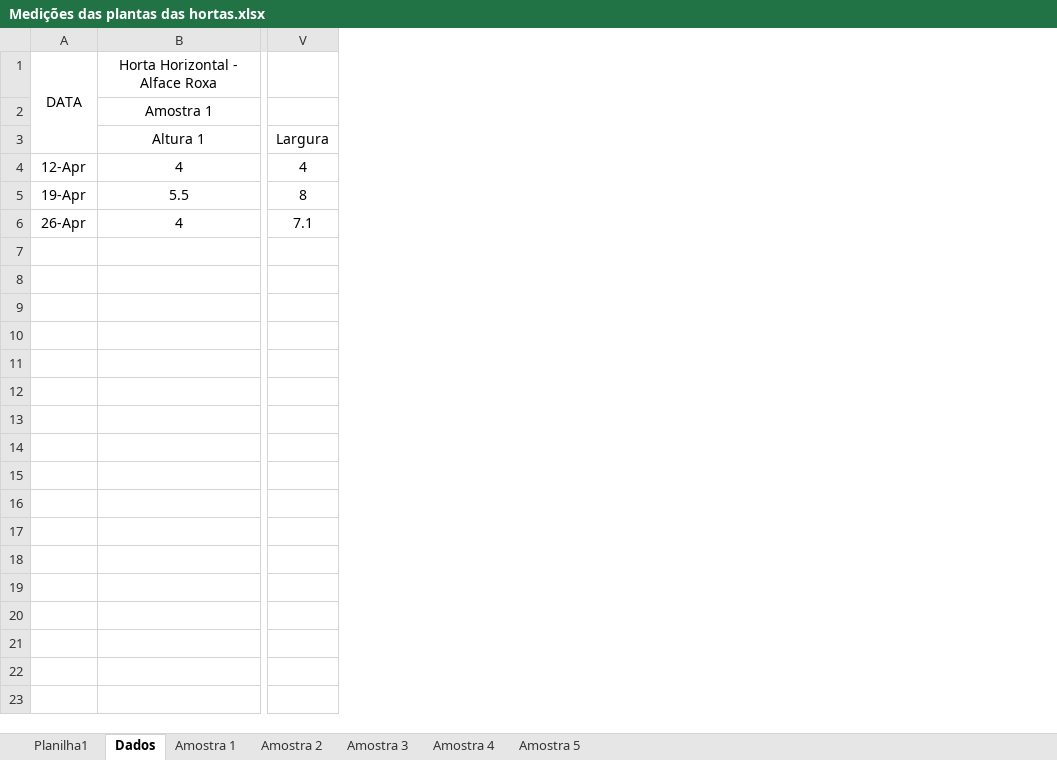
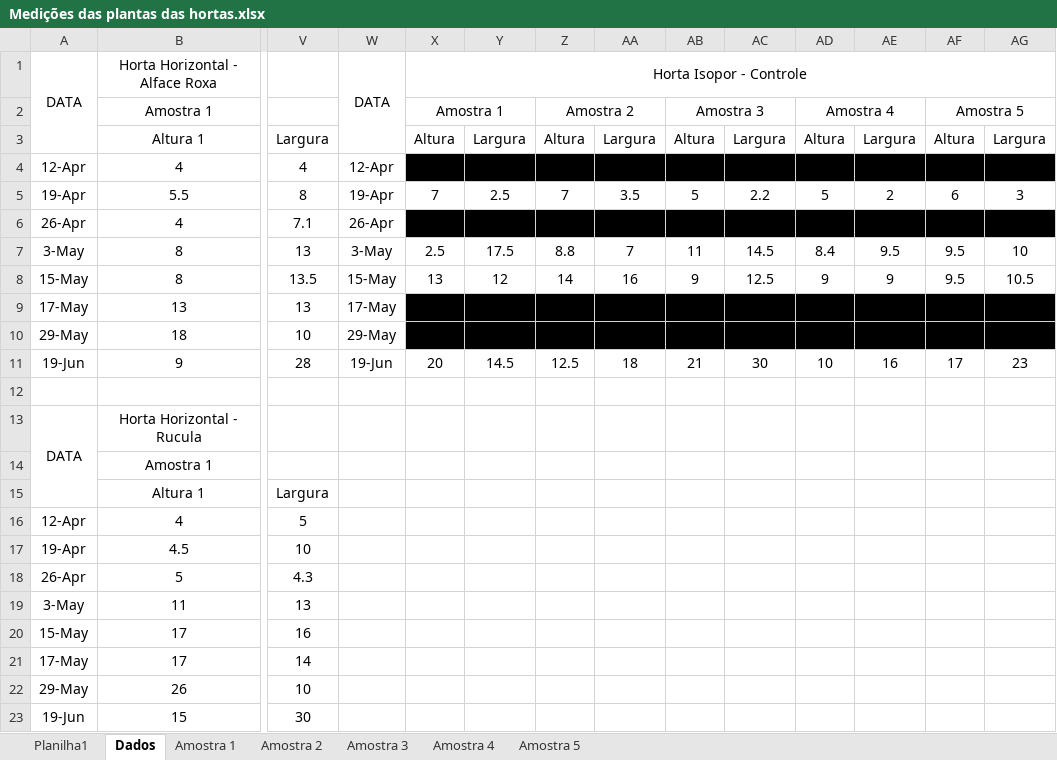
Before and after one commit to ShyrTheFirst/Calculo-Na-Otimiza-o-de-Resultados, an Excel workbook: Medições das plantas das hortas.xlsx, sheet Dados, drawn as a sheet; only a part is shown, gaps mark what is left out; values as stored, in another font and other column widths than the file's, no borders; rows hold the shown columns only; the diff names each change by its address in the sheet, - before the commit and + after, or states it on an @@ line.

```diff
--- a/Medições das plantas das hortas.xlsx (sheet Dados)
+++ b/Medições das plantas das hortas.xlsx (sheet Dados)
+column W, rows 1-6: DATA |  |  | 12-Apr | 19-Apr | 26-Apr
+column X, rows 1-5: Horta Isopor - Controle | Amostra 1 | Altura |  | 7
+column Y, rows 3-5: Largura |  | 2.5
+column Z, rows 2-5: Amostra 2 | Altura |  | 7
+column AA, rows 3-5: Largura |  | 3.5
+column AB, rows 2-5: Amostra 3 | Altura |  | 5
+column AC, rows 3-5: Largura |  | 2.2
+column AD, rows 2-5: Amostra 4 | Altura |  | 5
+column AE, rows 3-5: Largura |  | 2
+column AF, rows 2-5: Amostra 5 | Altura |  | 6
+column AG, rows 3-5: Largura |  | 3
+row 7: 3-May | 8 | 13 | 3-May | 2.5 | 17.5 | 8.8 | 7 | 11 | 14.5 | 8.4 | 9.5 | 9.5 | 10
+row 8: 15-May | 8 | 13.5 | 15-May | 13 | 12 | 14 | 16 | 9 | 12.5 | 9 | 9 | 9.5 | 10.5
+row 9: 17-May | 13 | 13 | 17-May
+row 10: 29-May | 18 | 10 | 29-May
+row 11: 19-Jun | 9 | 28 | 19-Jun | 20 | 14.5 | 12.5 | 18 | 21 | 30 | 10 | 16 | 17 | 23
+row 12: (empty)
+row 13: DATA | Horta Horizontal - Rucula
+row 14:  | Amostra 1
+row 15:  | Altura 1 | Largura
+row 16: 12-Apr | 4 | 5
+row 17: 19-Apr | 4.5 | 10
+row 18: 26-Apr | 5 | 4.3
+row 19: 3-May | 11 | 13
+row 20: 15-May | 17 | 16
+row 21: 17-May | 17 | 14
+row 22: 29-May | 26 | 10
+row 23: 19-Jun | 15 | 30
```
Also changed, not shown: sheet Planilha1, sheet Amostra 1, sheet Amostra 4, sheet Amostra 5, sheet Amostra 2, sheet Amostra 3, 2 other files.
